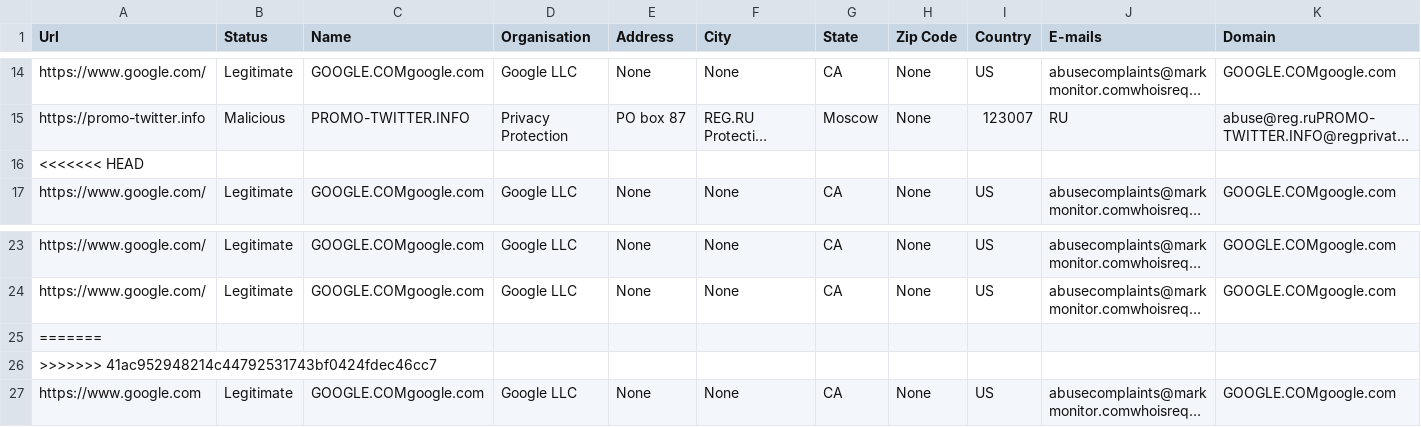
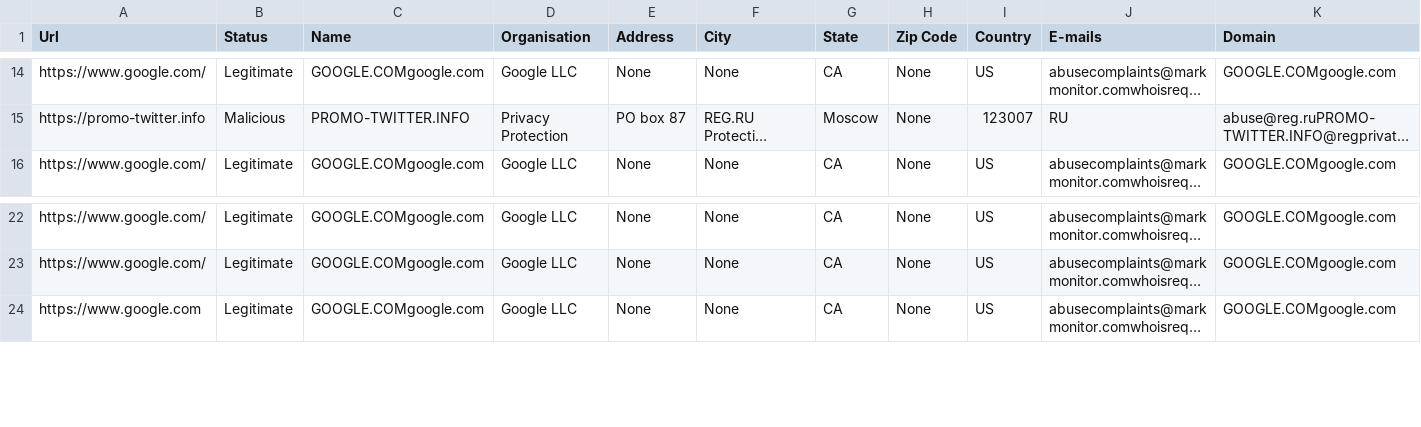
Before and after one commit to abhisheksaxena1998/Malicious-Urlv5, a CSV file: static/dataset.csv, drawn as a sheet; only a part is shown, gaps mark what is left out; long unchanged cells end in …; rows hold the shown columns only; the diff names each change by its address in the sheet, - before the commit and + after, or states it on an @@ line.

Commit message:
Removed Merge Conflict

```diff
--- a/static/dataset.csv
+++ b/static/dataset.csv
-row 16: <<<<<<< HEAD
-row 25: =======
-row 26: >>>>>>> 41ac952948214c44792531743bf0424fdec46cc7
```
